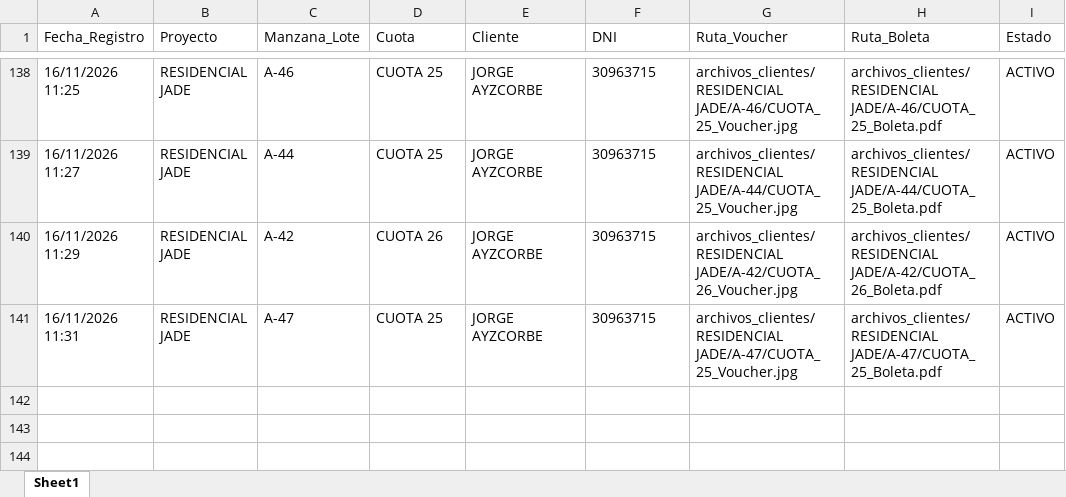
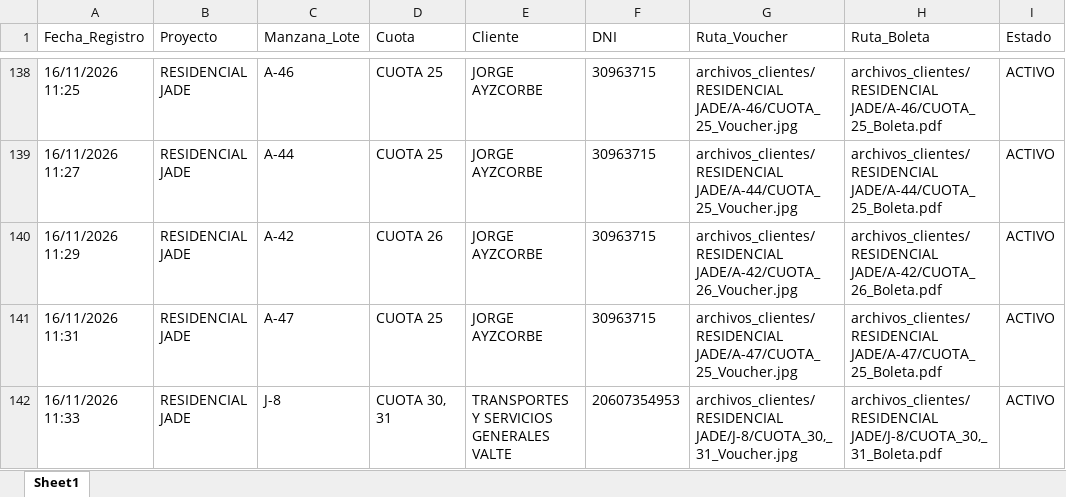
Before and after one commit to bryanflowers10-prog/portal-cobranzas-gr, an Excel workbook: base_datos_pagos.xlsx, sheet Sheet1, drawn as a sheet; only a part is shown, gaps mark what is left out; values as stored, in another font and other column widths than the file's, no borders; the diff names each change by its address in the sheet, - before the commit and + after, or states it on an @@ line.

```diff
--- a/base_datos_pagos.xlsx (sheet Sheet1)
+++ b/base_datos_pagos.xlsx (sheet Sheet1)
+row 142: 16/11/2026 11:33 | RESIDENCIAL JADE | J-8 | CUOTA 30, 31 | TRANSPORTES Y SERVICIOS GENERALES VALTE | 20607354953 | archivos_clientes/RESIDENCIAL JADE/J-8/CUOTA_30,_31_Voucher.jpg | archivos_clientes/RESIDENCIAL JADE/J-8/CUOTA_30,_31_Boleta.pdf | ACTIVO
```
Also changed, not shown: 2 other files.
